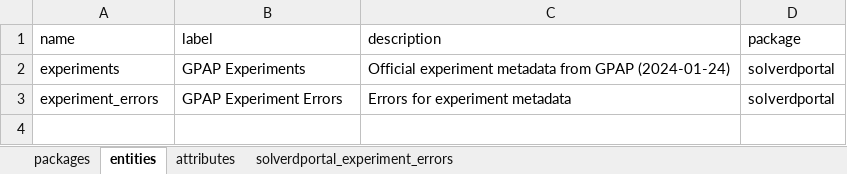
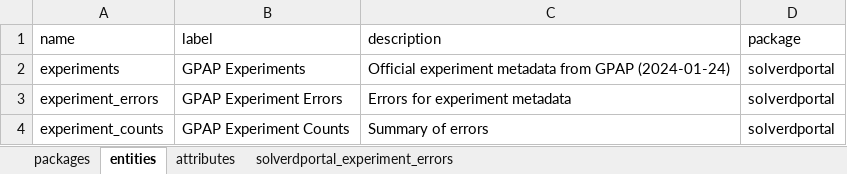
Before and after one commit to molgenis/projects-solve-rd, an Excel workbook: dist/solverdportal.xlsx, sheet entities, drawn as a sheet; values as stored, in another font and other column widths than the file's, no borders; the diff names each change by its address in the sheet, - before the commit and + after, or states it on an @@ line.

Commit message:
feat: added summary counts dataset

```diff
--- a/dist/solverdportal.xlsx (sheet entities)
+++ b/dist/solverdportal.xlsx (sheet entities)
+row 4: experiment_counts | GPAP Experiment Counts | Summary of errors | solverdportal
```
Also changed, not shown: sheet attributes, sheet packages.
